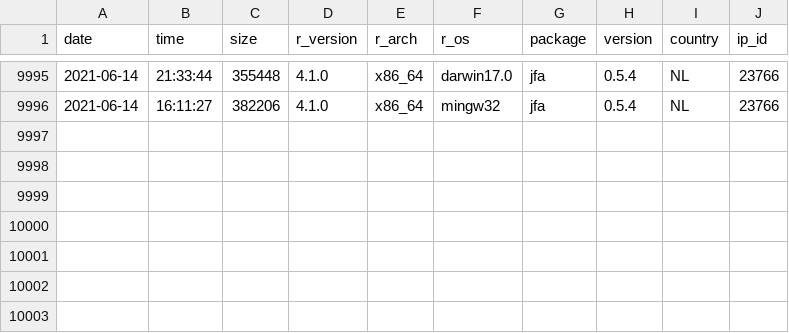
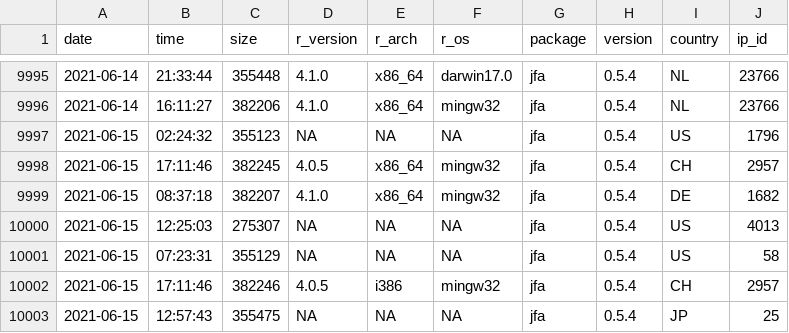
Before and after one commit to koenderks/jfa, a CSV file: reference/figures/readme/worldmap/downloads.csv, drawn as a sheet; only a part is shown, gaps mark what is left out; the diff names each change by its address in the sheet, - before the commit and + after, or states it on an @@ line.

```diff
--- a/reference/figures/readme/worldmap/downloads.csv
+++ b/reference/figures/readme/worldmap/downloads.csv
+row 9997: 2021-06-15 | 02:24:32 | 355123 | NA | NA | NA | jfa | 0.5.4 | US | 1796
+row 9998: 2021-06-15 | 17:11:46 | 382245 | 4.0.5 | x86_64 | mingw32 | jfa | 0.5.4 | CH | 2957
+row 9999: 2021-06-15 | 08:37:18 | 382207 | 4.1.0 | x86_64 | mingw32 | jfa | 0.5.4 | DE | 1682
+row 10000: 2021-06-15 | 12:25:03 | 275307 | NA | NA | NA | jfa | 0.5.4 | US | 4013
+row 10001: 2021-06-15 | 07:23:31 | 355129 | NA | NA | NA | jfa | 0.5.4 | US | 58
+row 10002: 2021-06-15 | 17:11:46 | 382246 | 4.0.5 | i386 | mingw32 | jfa | 0.5.4 | CH | 2957
+row 10003: 2021-06-15 | 12:57:43 | 355475 | NA | NA | NA | jfa | 0.5.4 | JP | 25
```
Also changed, not shown: 2 other files.
